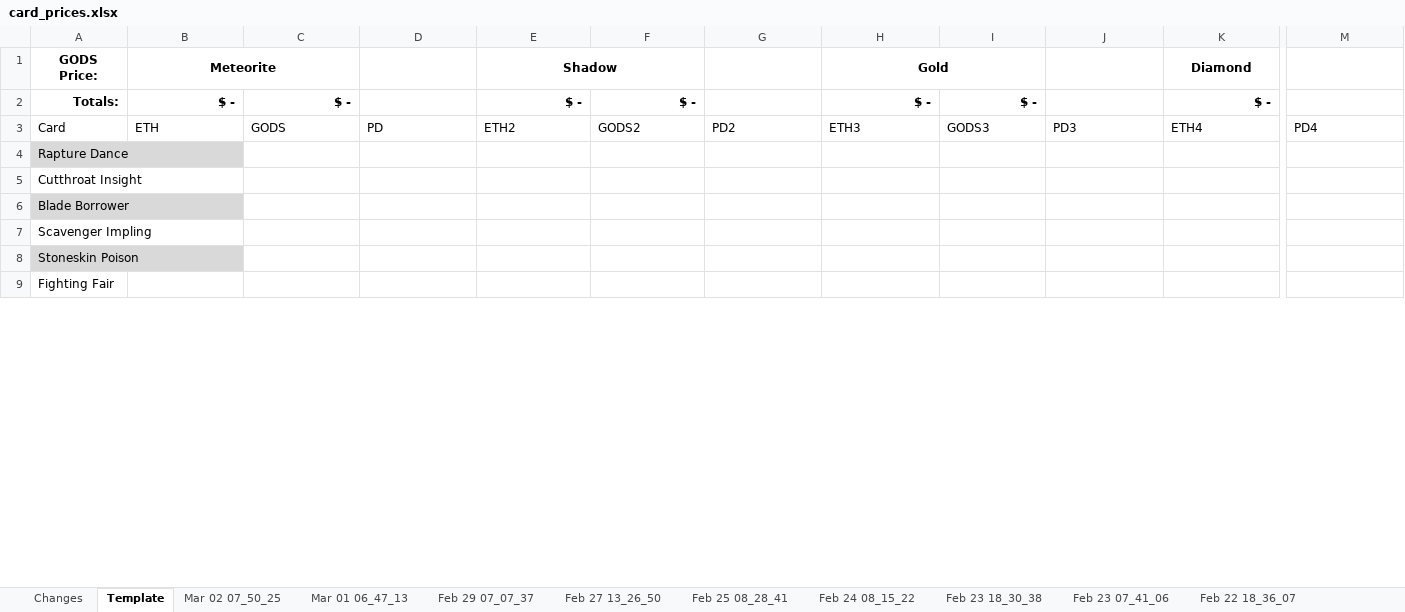
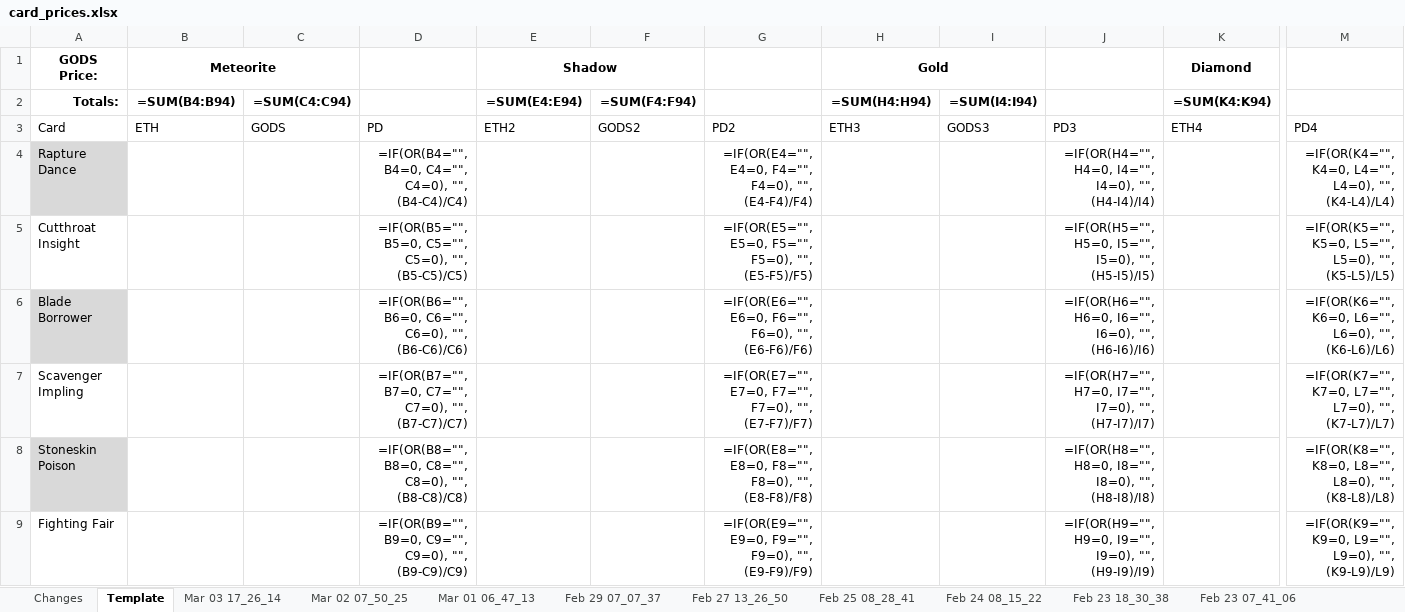
Before and after one commit to eugenegalaxy/TokenTrove-price-scrapper, an Excel workbook: card_prices.xlsx, sheet Template, drawn as a sheet; only a part is shown, gaps mark what is left out; values as stored, in another font and other column widths than the file's, no borders; formulas without a stored value are shown as written; conditional formats and table styles not drawn; the diff covers the shown part only; the diff names each change by its address in the sheet, - before the commit and + after, or states it on an @@ line.

```diff
--- a/card_prices.xlsx (sheet Template)
+++ b/card_prices.xlsx (sheet Template)
+sheet tab: Mar 03 17_26_14
-B2 (Meteorite): $ -
+B2 (Meteorite): =SUM(B4:B94)
-C2: $ -
+C2: =SUM(C4:C94)
-E2 (Shadow): $ -
+E2 (Shadow): =SUM(E4:E94)
-F2: $ -
+F2: =SUM(F4:F94)
-H2 (Gold): $ -
+H2 (Gold): =SUM(H4:H94)
-I2: $ -
+I2: =SUM(I4:I94)
-K2 (Diamond): $ -
+K2 (Diamond): =SUM(K4:K94)
-D4: (empty)
+D4: =IF(OR(B4="", B4=0, C4="", C4=0), "", (B4-C4)/C4)
-G4: (empty)
+G4: =IF(OR(E4="", E4=0, F4="", F4=0), "", (E4-F4)/F4)
-J4: (empty)
+J4: =IF(OR(H4="", H4=0, I4="", I4=0), "", (H4-I4)/I4)
-M4: (empty)
+M4: =IF(OR(K4="", K4=0, L4="", L4=0), "", (K4-L4)/L4)
-D5: (empty)
+D5: =IF(OR(B5="", B5=0, C5="", C5=0), "", (B5-C5)/C5)
-G5: (empty)
+G5: =IF(OR(E5="", E5=0, F5="", F5=0), "", (E5-F5)/F5)
-J5: (empty)
+J5: =IF(OR(H5="", H5=0, I5="", I5=0), "", (H5-I5)/I5)
-M5: (empty)
+M5: =IF(OR(K5="", K5=0, L5="", L5=0), "", (K5-L5)/L5)
-D6: (empty)
+D6: =IF(OR(B6="", B6=0, C6="", C6=0), "", (B6-C6)/C6)
-G6: (empty)
+G6: =IF(OR(E6="", E6=0, F6="", F6=0), "", (E6-F6)/F6)
-J6: (empty)
+J6: =IF(OR(H6="", H6=0, I6="", I6=0), "", (H6-I6)/I6)
-M6: (empty)
+M6: =IF(OR(K6="", K6=0, L6="", L6=0), "", (K6-L6)/L6)
-D7: (empty)
+D7: =IF(OR(B7="", B7=0, C7="", C7=0), "", (B7-C7)/C7)
-G7: (empty)
+G7: =IF(OR(E7="", E7=0, F7="", F7=0), "", (E7-F7)/F7)
-J7: (empty)
+J7: =IF(OR(H7="", H7=0, I7="", I7=0), "", (H7-I7)/I7)
-M7: (empty)
+M7: =IF(OR(K7="", K7=0, L7="", L7=0), "", (K7-L7)/L7)
-D8: (empty)
+D8: =IF(OR(B8="", B8=0, C8="", C8=0), "", (B8-C8)/C8)
-G8: (empty)
+G8: =IF(OR(E8="", E8=0, F8="", F8=0), "", (E8-F8)/F8)
-J8: (empty)
+J8: =IF(OR(H8="", H8=0, I8="", I8=0), "", (H8-I8)/I8)
-M8: (empty)
+M8: =IF(OR(K8="", K8=0, L8="", L8=0), "", (K8-L8)/L8)
-D9: (empty)
+D9: =IF(OR(B9="", B9=0, C9="", C9=0), "", (B9-C9)/C9)
-G9: (empty)
+G9: =IF(OR(E9="", E9=0, F9="", F9=0), "", (E9-F9)/F9)
-J9: (empty)
+J9: =IF(OR(H9="", H9=0, I9="", I9=0), "", (H9-I9)/I9)
-M9: (empty)
+M9: =IF(OR(K9="", K9=0, L9="", L9=0), "", (K9-L9)/L9)
```
Also changed, not shown: 81 edited cells elsewhere in this sheet, sheet Changes, sheet Feb 24 08_15_22, sheet Feb 17 08_28_04, sheet Feb 16 23_41_05, sheet Feb 25 08_28_41, sheet Feb 18 19_17_22, 18 more sheets, cosmetics_prices.xlsx, 3 other files.
